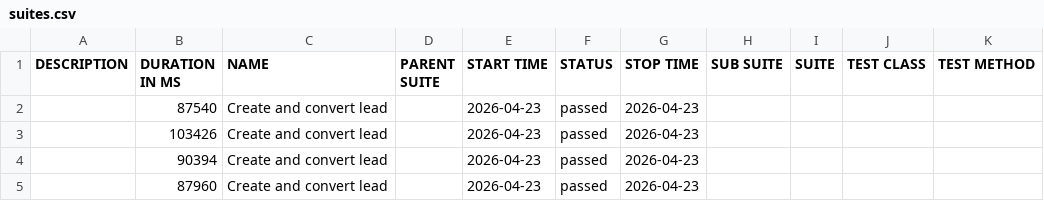
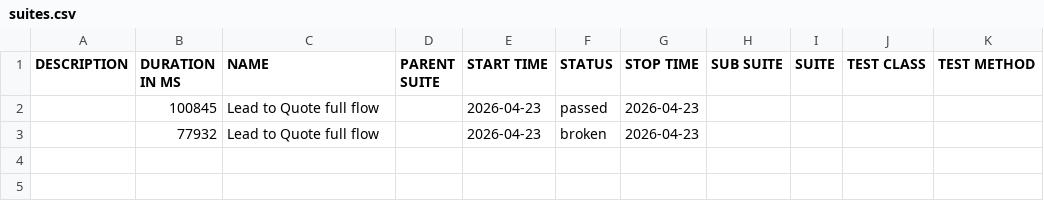
Before and after one commit to yadavlli364-max/Cucumber-allure-report, a CSV file: data/suites.csv, drawn as a sheet.

```diff
--- a/data/suites.csv
+++ b/data/suites.csv
@@ -1,5 +1,3 @@
 "DESCRIPTION","DURATION IN MS","NAME","PARENT SUITE","START TIME","STATUS","STOP TIME","SUB SUITE","SUITE","TEST CLASS","TEST METHOD"
-"","87540","Create and convert lead","","2026-04-23","passed","2026-04-23","","","",""
-"","103426","Create and convert lead","","2026-04-23","passed","2026-04-23","","","",""
-"","90394","Create and convert lead","","2026-04-23","passed","2026-04-23","","","",""
-"","87960","Create and convert lead","","2026-04-23","passed","2026-04-23","","","",""
+"","100845","Lead to Quote full flow","","2026-04-23","passed","2026-04-23","","","",""
+"","77932","Lead to Quote full flow","","2026-04-23","broken","2026-04-23","","","",""
```
Also changed, not shown: 47 other files.
